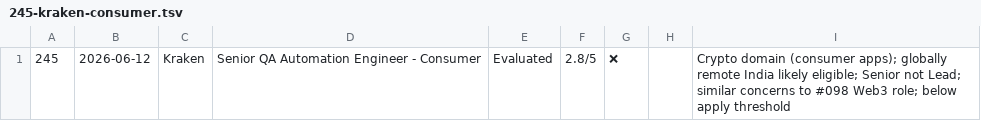
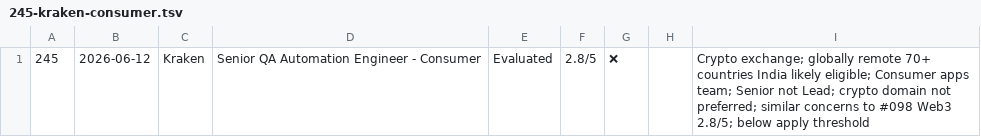
Before and after one commit to Gaurav-Khungar/career-ops, a TSV file: batch/tracker-additions/merged/245-kraken-consumer.tsv, drawn as a sheet.

```diff
--- a/batch/tracker-additions/merged/245-kraken-consumer.tsv
+++ b/batch/tracker-additions/merged/245-kraken-consumer.tsv
@@ -1 +1 @@
-245	2026-06-12	Kraken	Senior QA Automation Engineer - Consumer	Evaluated	2.8/5	❌		Crypto domain (consumer apps); globally remote India likely eligible; Senior not Lead; similar concerns to #098 Web3 role; below apply threshold
+245	2026-06-12	Kraken	Senior QA Automation Engineer - Consumer	Evaluated	2.8/5	❌		Crypto exchange; globally remote 70+ countries India likely eligible; Consumer apps team; Senior not Lead; crypto domain not preferred; similar concerns to #098 Web3 2.8/5; below apply threshold
```
Also changed, not shown: data/scan-history.tsv, 2 other files.
